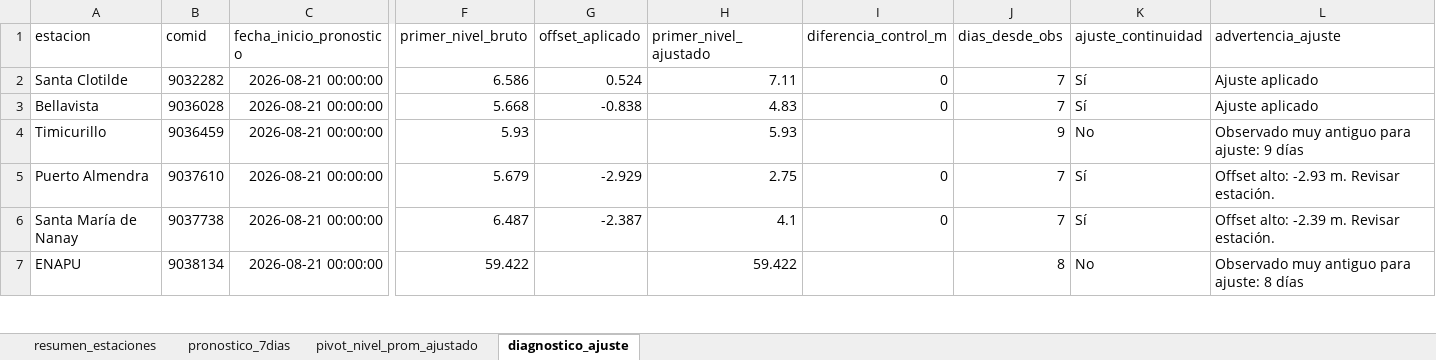
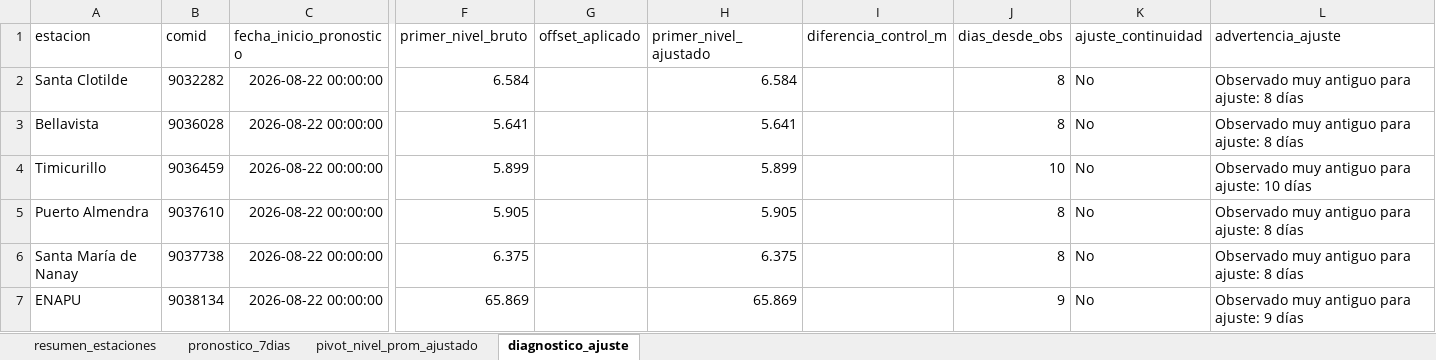
Before and after one commit to KURONO23/LoretoNivelesaCaudales, an Excel workbook: outputs/pronostico_nivel_7dias_estaciones.xlsx, sheet diagnostico_ajuste, drawn as a sheet; only a part is shown, gaps mark what is left out; values as stored, in another font and other column widths than the file's, no borders; the diff covers the shown part only; the diff names each change by its address in the sheet, - before the commit and + after, or states it on an @@ line.

```diff
--- a/outputs/pronostico_nivel_7dias_estaciones.xlsx (sheet diagnostico_ajuste)
+++ b/outputs/pronostico_nivel_7dias_estaciones.xlsx (sheet diagnostico_ajuste)
-C2:C7 (fecha_inicio_pronostico): 2026-08-21 00:00:00
+C2:C7 (fecha_inicio_pronostico): 2026-08-22 00:00:00
-F2 (primer_nivel_bruto): 6.586
+F2 (primer_nivel_bruto): 6.584
-G2 (offset_aplicado): 0.524
+G2 (offset_aplicado): (empty)
-H2 (primer_nivel_ajustado): 7.11
+H2 (primer_nivel_ajustado): 6.584
-I2:I3 (diferencia_control_m): 0
+I2:I3 (diferencia_control_m): (empty)
-J2:J3 (dias_desde_obs): 7
+J2:J3 (dias_desde_obs): 8
-K2:K3 (ajuste_continuidad): Sí
+K2:K3 (ajuste_continuidad): No
-L2:L3 (advertencia_ajuste): Ajuste aplicado
+L2:L3 (advertencia_ajuste): Observado muy antiguo para ajuste: 8 días
-F3 (primer_nivel_bruto): 5.668
+F3 (primer_nivel_bruto): 5.641
-G3 (offset_aplicado): -0.838
+G3 (offset_aplicado): (empty)
-H3 (primer_nivel_ajustado): 4.83
+H3 (primer_nivel_ajustado): 5.641
-F4 (primer_nivel_bruto): 5.93
+F4 (primer_nivel_bruto): 5.899
-H4 (primer_nivel_ajustado): 5.93
+H4 (primer_nivel_ajustado): 5.899
-J4 (dias_desde_obs): 9
+J4 (dias_desde_obs): 10
-L4 (advertencia_ajuste): Observado muy antiguo para ajuste: 9 días
+L4 (advertencia_ajuste): Observado muy antiguo para ajuste: 10 días
-F5 (primer_nivel_bruto): 5.679
+F5 (primer_nivel_bruto): 5.905
-G5 (offset_aplicado): -2.929
+G5 (offset_aplicado): (empty)
-H5 (primer_nivel_ajustado): 2.75
+H5 (primer_nivel_ajustado): 5.905
-I5:I6 (diferencia_control_m): 0
+I5:I6 (diferencia_control_m): (empty)
-J5:J6 (dias_desde_obs): 7
+J5:J6 (dias_desde_obs): 8
-K5:K6 (ajuste_continuidad): Sí
+K5:K6 (ajuste_continuidad): No
-L5 (advertencia_ajuste): Offset alto: -2.93 m. Revisar estación.
+L5 (advertencia_ajuste): Observado muy antiguo para ajuste: 8 días
-F6 (primer_nivel_bruto): 6.487
+F6 (primer_nivel_bruto): 6.375
-G6 (offset_aplicado): -2.387
+G6 (offset_aplicado): (empty)
-H6 (primer_nivel_ajustado): 4.1
+H6 (primer_nivel_ajustado): 6.375
-L6 (advertencia_ajuste): Offset alto: -2.39 m. Revisar estación.
+L6 (advertencia_ajuste): Observado muy antiguo para ajuste: 8 días
-F7 (primer_nivel_bruto): 59.422
+F7 (primer_nivel_bruto): 65.869
-H7 (primer_nivel_ajustado): 59.422
+H7 (primer_nivel_ajustado): 65.869
-J7 (dias_desde_obs): 8
+J7 (dias_desde_obs): 9
-L7 (advertencia_ajuste): Observado muy antiguo para ajuste: 8 días
+L7 (advertencia_ajuste): Observado muy antiguo para ajuste: 9 días
```
Also changed, not shown: 90 edited cells elsewhere in this sheet, sheet pronostico_7dias, sheet resumen_estaciones, sheet pivot_nivel_prom_ajustado, outputs/metricas_dwlt_estaciones.xlsx, outputs/validacion_dwlt_hasta_observado_disponible.xlsx, 10 other files.
